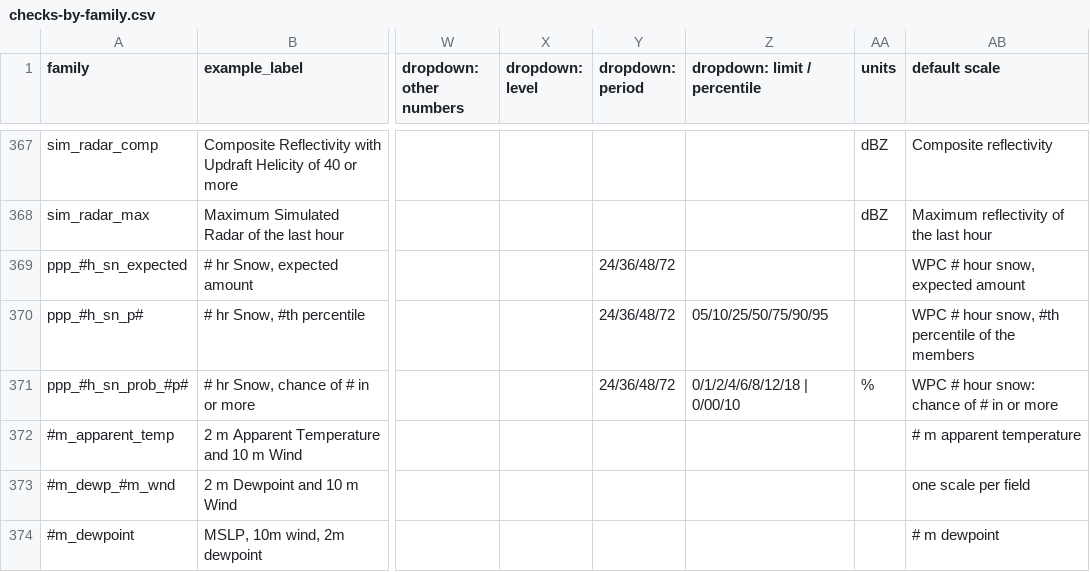
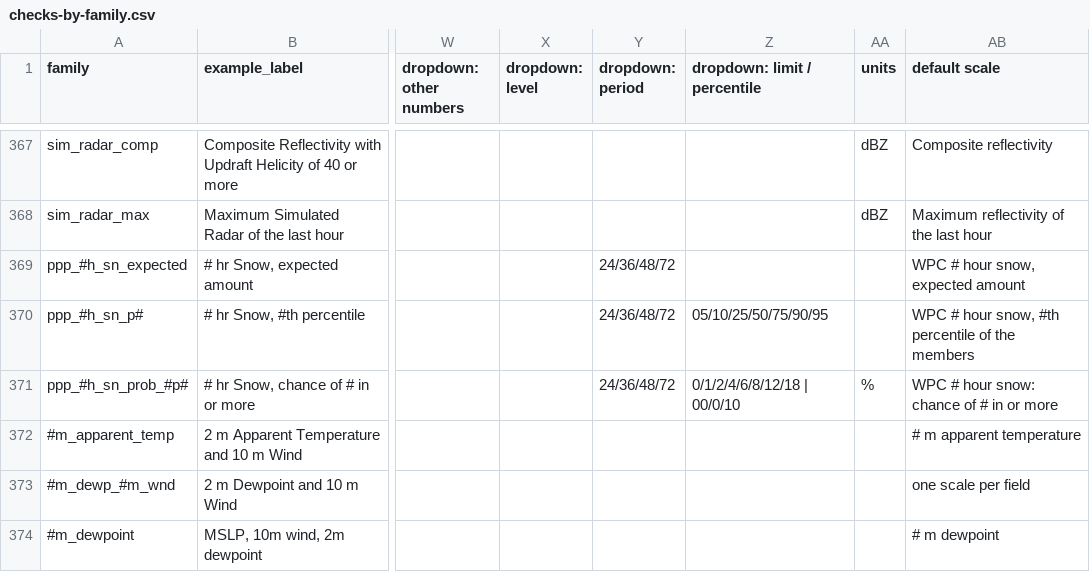
Before and after one commit to intelati26/wxqt-grib, a CSV file: docs/presets/checks-by-family.csv, drawn as a sheet; only a part is shown, gaps mark what is left out; the diff names each change by its address in the sheet, - before the commit and + after, or states it on an @@ line.

```diff
--- a/docs/presets/checks-by-family.csv
+++ b/docs/presets/checks-by-family.csv
-Z371 (dropdown: limit / percentile): 0/1/2/4/6/8/12/18 | 0/00/10
+Z371 (dropdown: limit / percentile): 0/1/2/4/6/8/12/18 | 00/0/10
```
Also changed, not shown: docs/presets/presets-by-model.csv, 3 other files.
